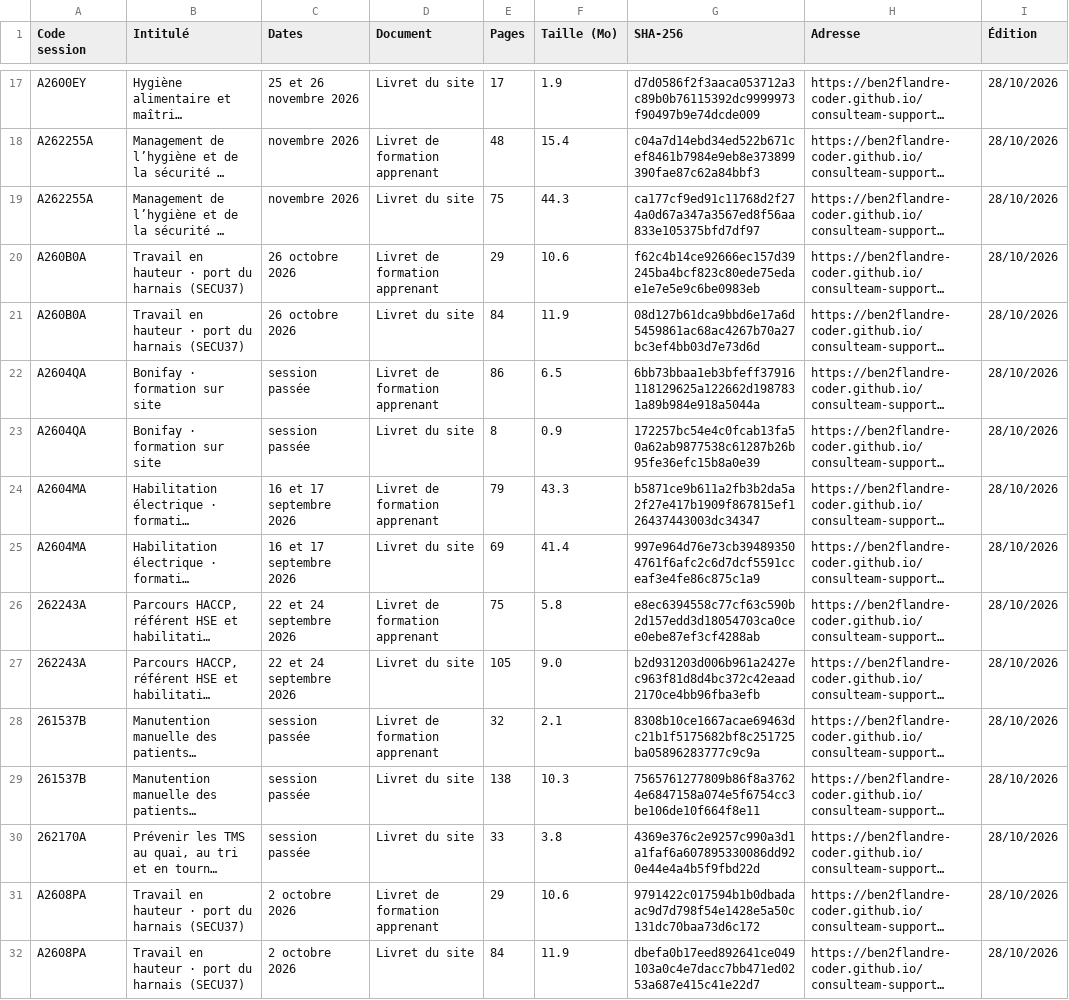
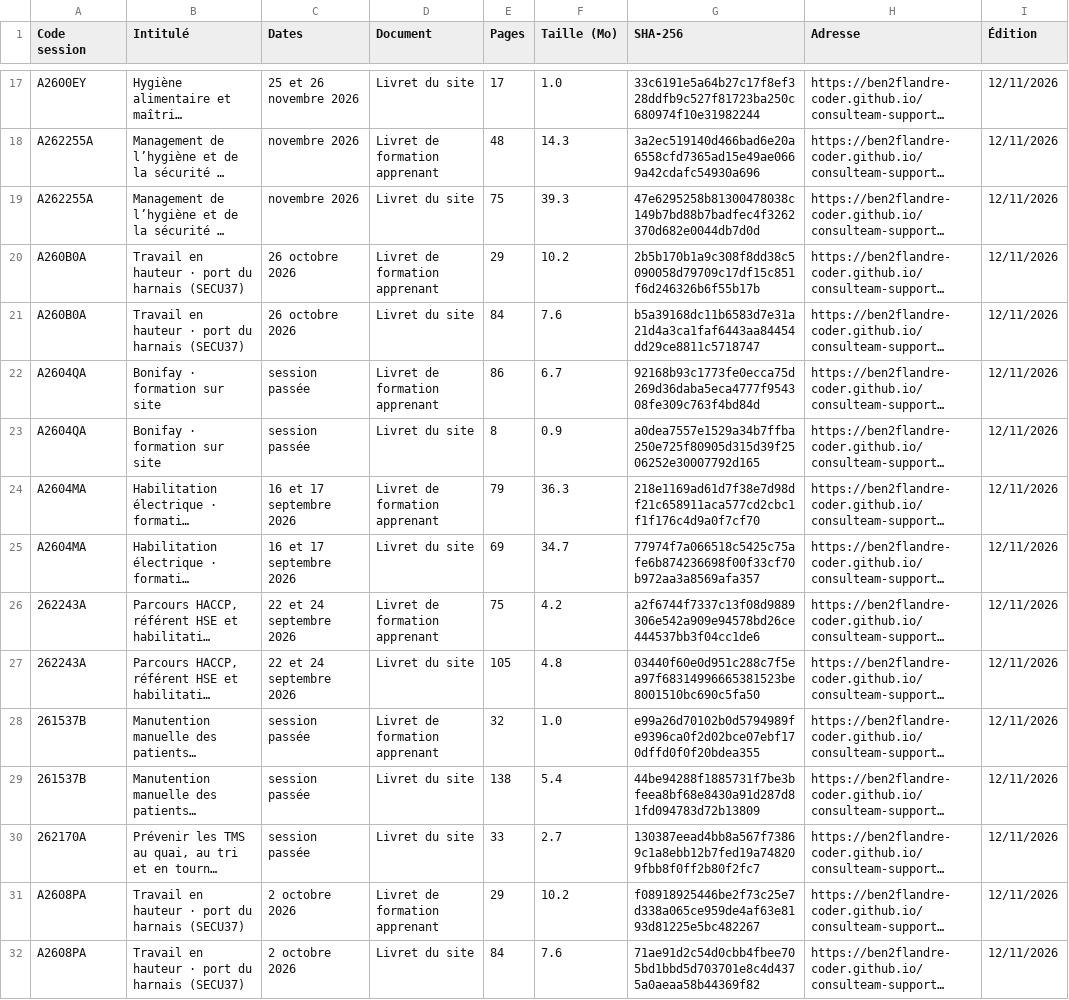
Before and after one commit to ben2flandre-coder/consulteam-supports, a CSV file: registre-supports.csv, drawn as a sheet; only a part is shown, gaps mark what is left out; long unchanged cells end in …; the diff covers the shown part only; the diff names each change by its address in the sheet, - before the commit and + after, or states it on an @@ line.

```diff
--- a/registre-supports.csv
+++ b/registre-supports.csv
-F17 (Taille (Mo)): 1.9
+F17 (Taille (Mo)): 1.0
-G17 (SHA-256): d7d0586f2f3aaca053712a3c89b0b76115392dc9999973f90497b9e74dcde009
+G17 (SHA-256): 33c6191e5a64b27c17f8ef328ddfb9c527f81723ba250c680974f10e31982244
-I17:I32 (Édition): 28/10/2026
+I17:I32 (Édition): 12/11/2026
-F18 (Taille (Mo)): 15.4
+F18 (Taille (Mo)): 14.3
-G18 (SHA-256): c04a7d14ebd34ed522b671cef8461b7984e9eb8e373899390fae87c62a84bbf3
+G18 (SHA-256): 3a2ec519140d466bad6e20a6558cfd7365ad15e49ae0669a42cdafc54930a696
-F19 (Taille (Mo)): 44.3
+F19 (Taille (Mo)): 39.3
-G19 (SHA-256): ca177cf9ed91c11768d2f274a0d67a347a3567ed8f56aa833e105375bfd7df97
+G19 (SHA-256): 47e6295258b81300478038c149b7bd88b7badfec4f3262370d682e0044db7d0d
-F20 (Taille (Mo)): 10.6
+F20 (Taille (Mo)): 10.2
-G20 (SHA-256): f62c4b14ce92666ec157d39245ba4bcf823c80ede75edae1e7e5e9c6be0983eb
+G20 (SHA-256): 2b5b170b1a9c308f8dd38c5090058d79709c17df15c851f6d246326b6f55b17b
-F21 (Taille (Mo)): 11.9
+F21 (Taille (Mo)): 7.6
-G21 (SHA-256): 08d127b61dca9bbd6e17a6d5459861ac68ac4267b70a27bc3ef4bb03d7e73d6d
+G21 (SHA-256): b5a39168dc11b6583d7e31a21d4a3ca1faf6443aa84454dd29ce8811c5718747
-F22 (Taille (Mo)): 6.5
+F22 (Taille (Mo)): 6.7
-G22 (SHA-256): 6bb73bbaa1eb3bfeff37916118129625a122662d1987831a89b984e918a5044a
+G22 (SHA-256): 92168b93c1773fe0ecca75d269d36daba5eca4777f954308fe309c763f4bd84d
-G23 (SHA-256): 172257bc54e4c0fcab13fa50a62ab9877538c61287b26b95fe36efc15b8a0e39
+G23 (SHA-256): a0dea7557e1529a34b7ffba250e725f80905d315d39f2506252e30007792d165
-F24 (Taille (Mo)): 43.3
+F24 (Taille (Mo)): 36.3
-G24 (SHA-256): b5871ce9b611a2fb3b2da5a2f27e417b1909f867815ef126437443003dc34347
+G24 (SHA-256): 218e1169ad61d7f38e7d98df21c658911aca577cd2cbc1f1f176c4d9a0f7cf70
-F25 (Taille (Mo)): 41.4
+F25 (Taille (Mo)): 34.7
-G25 (SHA-256): 997e964d76e73cb394893504761f6afc2c6d7dcf5591cceaf3e4fe86c875c1a9
+G25 (SHA-256): 77974f7a066518c5425c75afe6b874236698f00f33cf70b972aa3a8569afa357
-F26 (Taille (Mo)): 5.8
+F26 (Taille (Mo)): 4.2
-G26 (SHA-256): e8ec6394558c77cf63c590b2d157edd3d18054703ca0cee0ebe87ef3cf4288ab
+G26 (SHA-256): a2f6744f7337c13f08d9889306e542a909e94578bd26ce444537bb3f04cc1de6
-F27 (Taille (Mo)): 9.0
+F27 (Taille (Mo)): 4.8
-G27 (SHA-256): b2d931203d006b961a2427ec963f81d8d4bc372c42eaad2170ce4bb96fba3efb
+G27 (SHA-256): 03440f60e0d951c288c7f5ea97f68314996665381523be8001510bc690c5fa50
-F28 (Taille (Mo)): 2.1
+F28 (Taille (Mo)): 1.0
-G28 (SHA-256): 8308b10ce1667acae69463dc21b1f5175682bf8c251725ba05896283777c9c9a
+G28 (SHA-256): e99a26d70102b0d5794989fe9396ca0f2d02bce07ebf170dffd0f0f20bdea355
-F29 (Taille (Mo)): 10.3
+F29 (Taille (Mo)): 5.4
-G29 (SHA-256): 7565761277809b86f8a37624e6847158a074e5f6754cc3be106de10f664f8e11
+G29 (SHA-256): 44be94288f1885731f7be3bfeea8bf68e8430a91d287d81fd094783d72b13809
-F30 (Taille (Mo)): 3.8
+F30 (Taille (Mo)): 2.7
-G30 (SHA-256): 4369e376c2e9257c990a3d1a1faf6a607895330086dd920e44e4a4b5f9fbd22d
+G30 (SHA-256): 130387eead4bb8a567f73869c1a8ebb12b7fed19a748209fbb8f0ff2b80f2fc7
-F31 (Taille (Mo)): 10.6
+F31 (Taille (Mo)): 10.2
-G31 (SHA-256): 9791422c017594b1b0dbadaac9d7d798f54e1428e5a50c131dc70baa73d6c172
+G31 (SHA-256): f08918925446be2f73c25e7d338a065ce959de4af63e8193d81225e5bc482267
-F32 (Taille (Mo)): 11.9
+F32 (Taille (Mo)): 7.6
-G32 (SHA-256): dbefa0b17eed892641ce049103a0c4e7dacc7bb471ed0253a687e415c41e22d7
+G32 (SHA-256): 71ae91d2c54d0cbb4fbee705bd1bbd5d703701e8c4d4375a0aeaa58b44369f82
```
Also changed, not shown: 45 edited cells elsewhere in this file, 32 other files.
